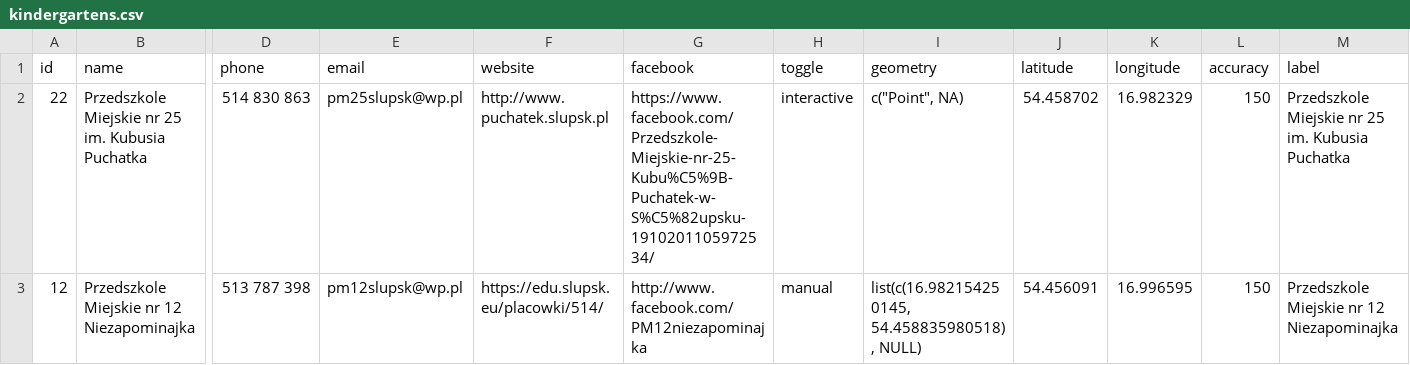
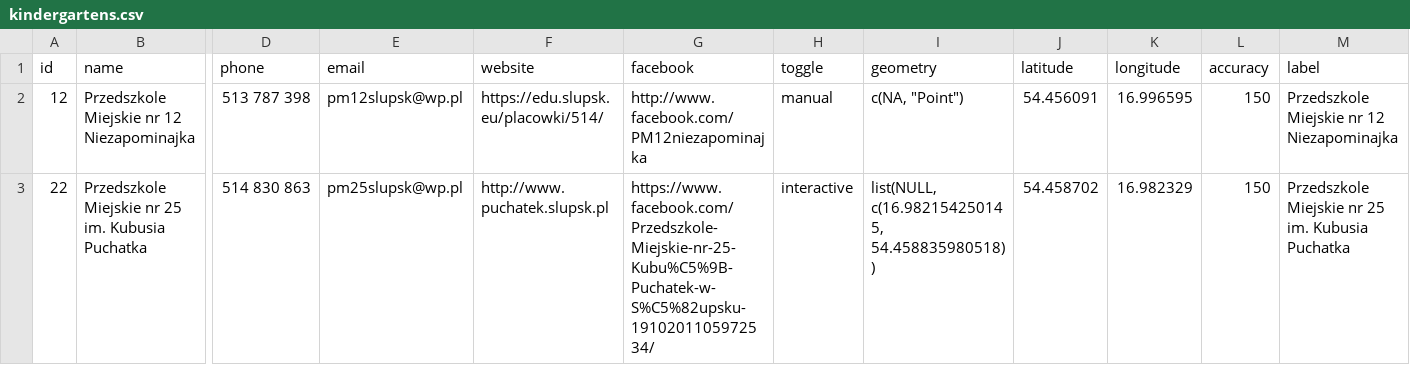
Before and after one commit to IGSD-UoW/wfenexus, a CSV file: slupsk/data-raw/kindergartens.csv, drawn as a sheet; only a part is shown, gaps mark what is left out; removed rows and columns are numbered as before the commit, all else as after; rows hold the shown columns only; the diff names each change by its address in the sheet, - before the commit and + after, or states it on an @@ line.

```diff
--- a/slupsk/data-raw/kindergartens.csv
+++ b/slupsk/data-raw/kindergartens.csv
-row 2: 22 | Przedszkole Miejskie nr 25 im. Kubusia Puchatka | 514 830 863 | pm25slupsk@wp.pl | http://www.puchatek.slupsk.pl | https://www.facebook.com/Przedszkole-Miejskie-nr-25-Kubu%C5%9B-Puchatek-w-S%C5%82upsku-1910201105972534/ | interactive | c("Point", NA) | 54.458702 | 16.982329 | 150 | Przedszkole Miejskie nr 25 im. Kubusia Puchatka
-I2 (geometry): list(c(16.982154250145, 54.458835980518), NULL)
+I2 (geometry): c(NA, "Point")
+row 3: 22 | Przedszkole Miejskie nr 25 im. Kubusia Puchatka | 514 830 863 | pm25slupsk@wp.pl | http://www.puchatek.slupsk.pl | https://www.facebook.com/Przedszkole-Miejskie-nr-25-Kubu%C5%9B-Puchatek-w-S%C5%82upsku-1910201105972534/ | interactive | list(NULL, c(16.982154250145, 54.458835980518)) | 54.458702 | 16.982329 | 150 | Przedszkole Miejskie nr 25 im. Kubusia Puchatka
```
Also changed, not shown: slupsk/data-raw/dishes.csv, slupsk/data/dishes.csv, 8 other files.
